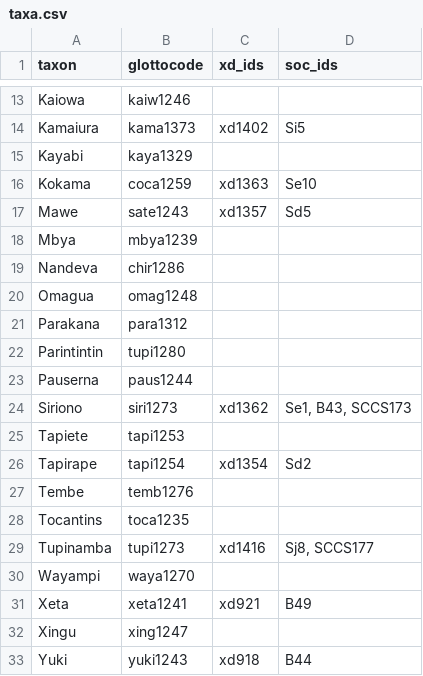
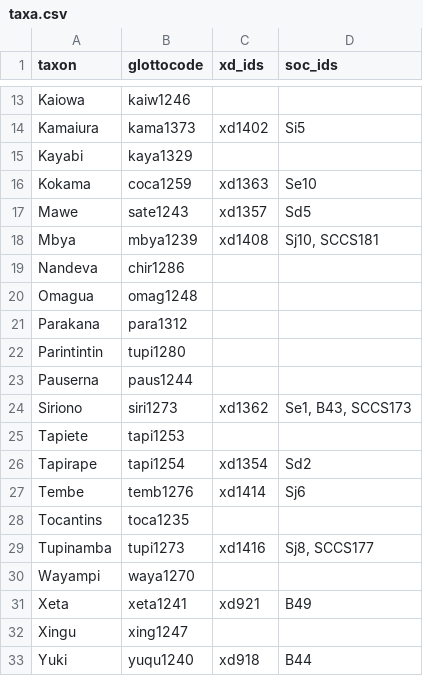
Before and after one commit to D-PLACE/dplace-data, a CSV file: phylogenies/michael_et_al2015/taxa.csv, drawn as a sheet; only a part is shown, gaps mark what is left out.

Commit message:
Update taxa.csv

```diff
--- a/phylogenies/michael_et_al2015/taxa.csv
+++ b/phylogenies/michael_et_al2015/taxa.csv
@@ -17,3 +17,3 @@ Kokama,coca1259,xd1363,Se10
 Mawe,sate1243,xd1357,Sd5
-Mbya,mbya1239,,
+Mbya,mbya1239,xd1408,"Sj10, SCCS181"
 Nandeva,chir1286,,
@@ -26,3 +26,3 @@ Tapiete,tapi1253,,
 Tapirape,tapi1254,xd1354,Sd2
-Tembe,temb1276,,
+Tembe,temb1276,xd1414,Sj6
 Tocantins,toca1235,,
@@ -32,2 +32,2 @@ Xeta,xeta1241,xd921,B49
 Xingu,xing1247,,
-Yuki,yuki1243,xd918,B44
+Yuki,yuqu1240,xd918,B44
```
